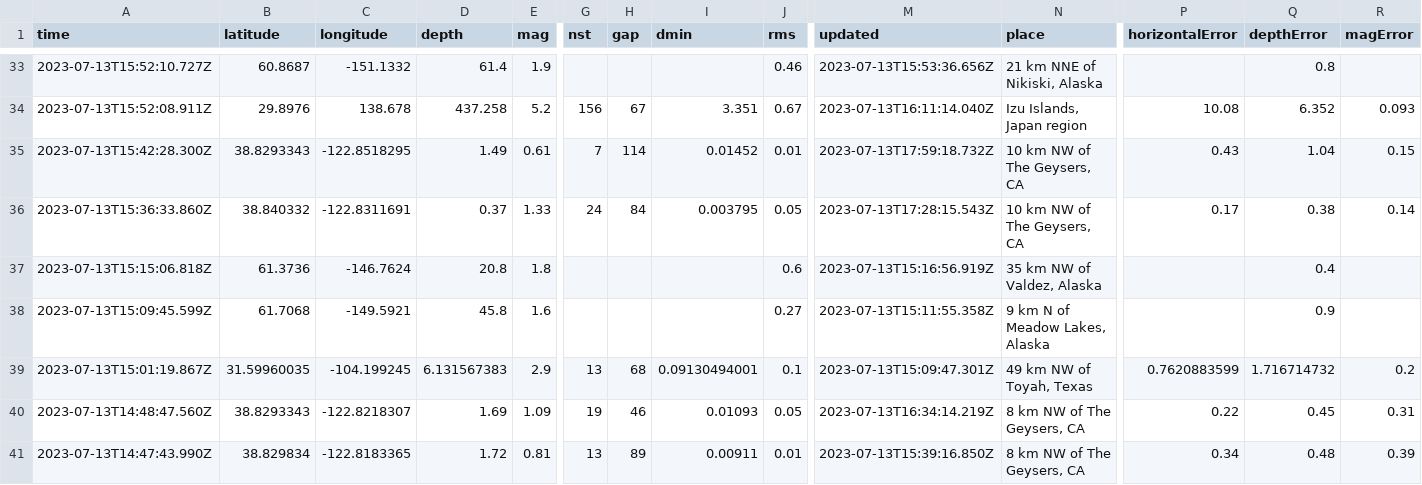
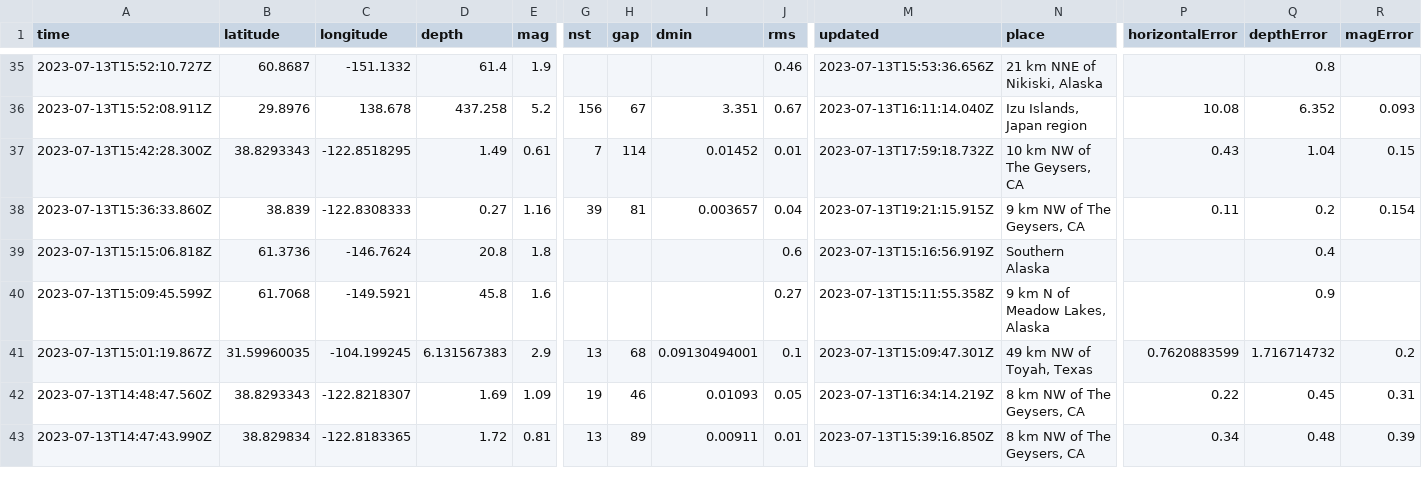
Before and after one commit to rthomasgannett/data-reporter-robot, a CSV file: usgs_current.csv, drawn as a sheet; only a part is shown, gaps mark what is left out; addresses are those after the commit; the diff covers the shown part only; the diff names each change by its address in the sheet, - before the commit and + after, or states it on an @@ line.

```diff
--- a/usgs_current.csv
+++ b/usgs_current.csv
-B38 (latitude): 38.840332
+B38 (latitude): 38.839
-C38 (longitude): -122.8311691
+C38 (longitude): -122.8308333
-D38 (depth): 0.37
+D38 (depth): 0.27
-E38 (mag): 1.33
+E38 (mag): 1.16
-G38 (nst): 24
+G38 (nst): 39
-H38 (gap): 84
+H38 (gap): 81
-I38 (dmin): 0.003795
+I38 (dmin): 0.003657
-J38 (rms): 0.05
+J38 (rms): 0.04
-M38 (updated): 2023-07-13T17:28:15.543Z
+M38 (updated): 2023-07-13T19:21:15.915Z
-N38 (place): 10 km NW of The Geysers, CA
+N38 (place): 9 km NW of The Geysers, CA
-P38 (horizontalError): 0.17
+P38 (horizontalError): 0.11
-Q38 (depthError): 0.38
+Q38 (depthError): 0.2
-R38 (magError): 0.14
+R38 (magError): 0.154
-N39 (place): 35 km NW of Valdez, Alaska
+N39 (place): Southern Alaska
```
Also changed, not shown: 2 added rows, 3 removed rows and 61 edited cells elsewhere in this file.
